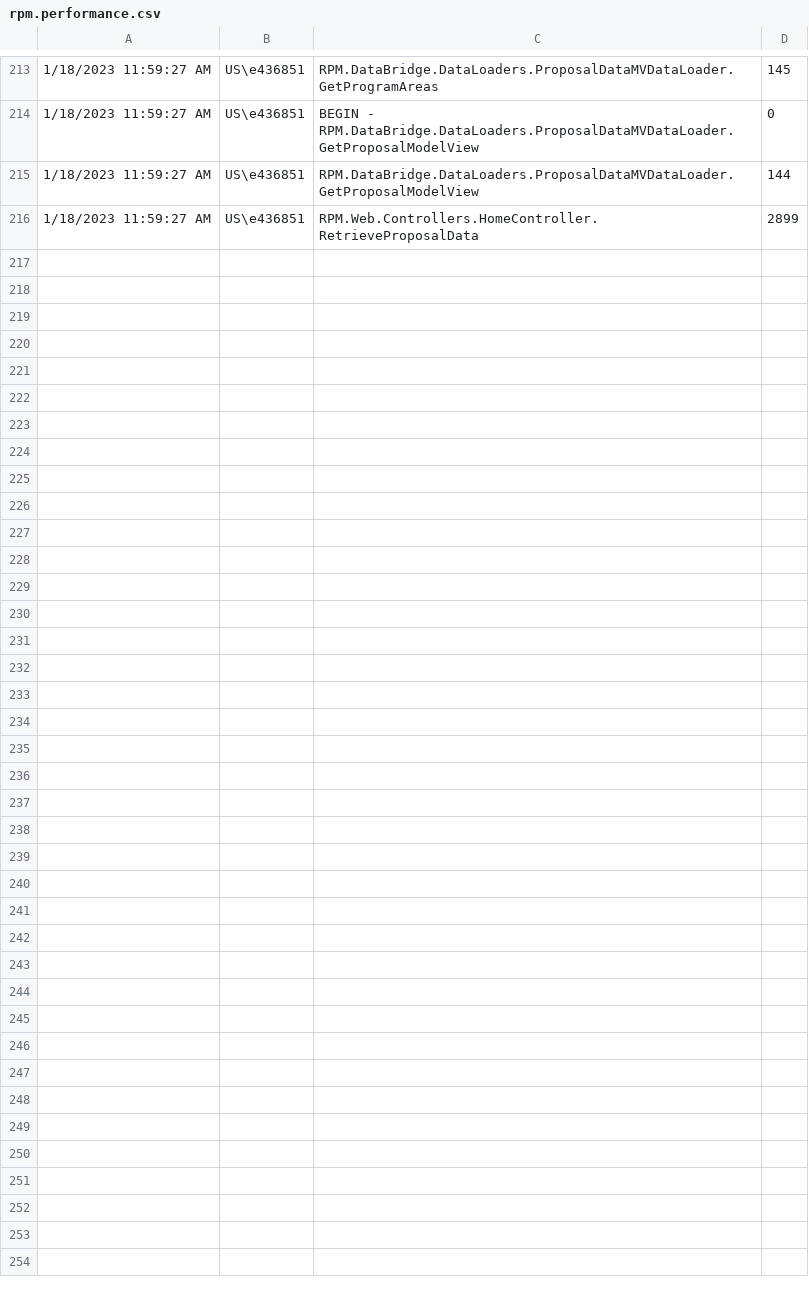
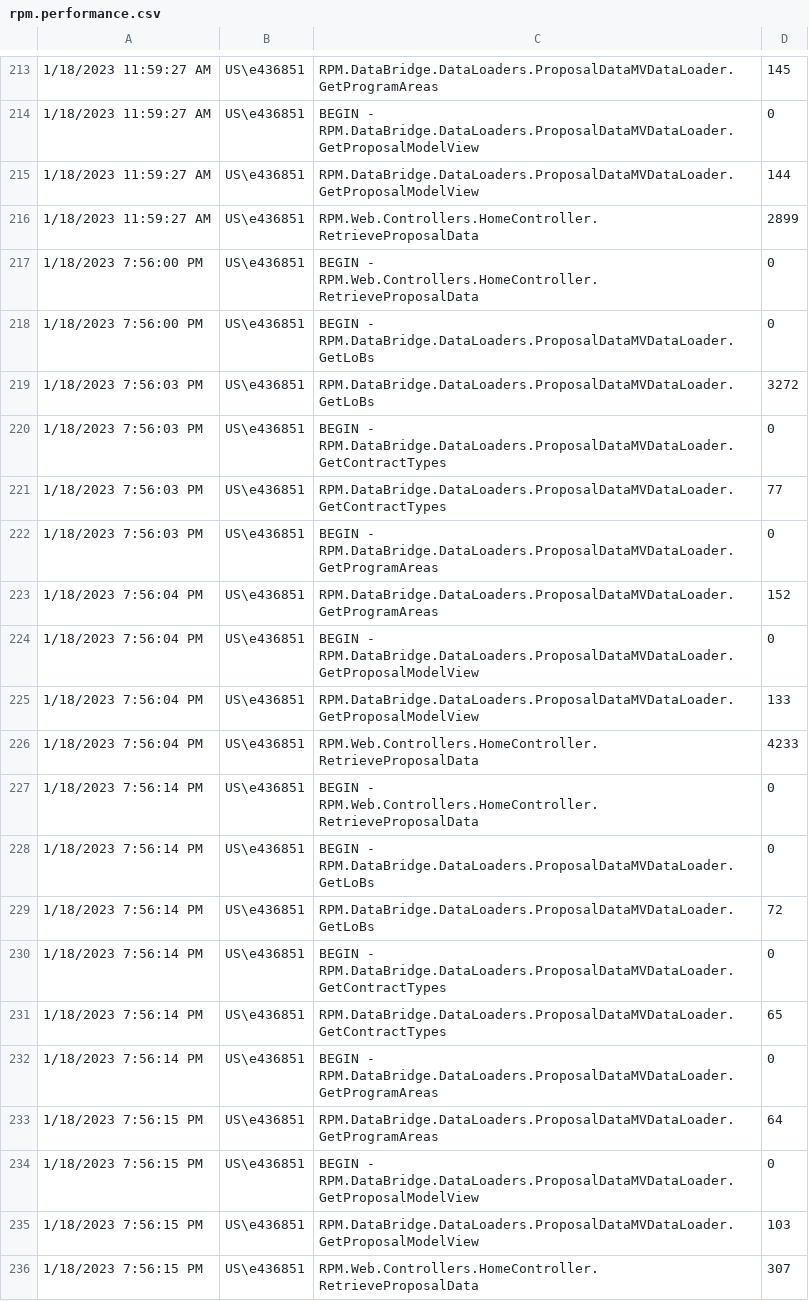
Before and after one commit to kevin-luddy/winter20260115, a CSV file: GenBOE/RPM.Web/logs/rpm.performance.csv, drawn as a sheet; only a part is shown, gaps mark what is left out; the diff names each change by its address in the sheet, - before the commit and + after, or states it on an @@ line.

```diff
--- a/GenBOE/RPM.Web/logs/rpm.performance.csv
+++ b/GenBOE/RPM.Web/logs/rpm.performance.csv
+row 217: 1/18/2023 7:56:00 PM | US\e436851 | BEGIN - RPM.Web.Controllers.HomeController.RetrieveProposalData | 0
+row 218: 1/18/2023 7:56:00 PM | US\e436851 | BEGIN - RPM.DataBridge.DataLoaders.ProposalDataMVDataLoader.GetLoBs | 0
+row 219: 1/18/2023 7:56:03 PM | US\e436851 | RPM.DataBridge.DataLoaders.ProposalDataMVDataLoader.GetLoBs | 3272
+row 220: 1/18/2023 7:56:03 PM | US\e436851 | BEGIN - RPM.DataBridge.DataLoaders.ProposalDataMVDataLoader.GetContractTypes | 0
+row 221: 1/18/2023 7:56:03 PM | US\e436851 | RPM.DataBridge.DataLoaders.ProposalDataMVDataLoader.GetContractTypes | 77
+row 222: 1/18/2023 7:56:03 PM | US\e436851 | BEGIN - RPM.DataBridge.DataLoaders.ProposalDataMVDataLoader.GetProgramAreas | 0
+row 223: 1/18/2023 7:56:04 PM | US\e436851 | RPM.DataBridge.DataLoaders.ProposalDataMVDataLoader.GetProgramAreas | 152
+row 224: 1/18/2023 7:56:04 PM | US\e436851 | BEGIN - RPM.DataBridge.DataLoaders.ProposalDataMVDataLoader.GetProposalModelView | 0
+row 225: 1/18/2023 7:56:04 PM | US\e436851 | RPM.DataBridge.DataLoaders.ProposalDataMVDataLoader.GetProposalModelView | 133
+row 226: 1/18/2023 7:56:04 PM | US\e436851 | RPM.Web.Controllers.HomeController.RetrieveProposalData | 4233
+row 227: 1/18/2023 7:56:14 PM | US\e436851 | BEGIN - RPM.Web.Controllers.HomeController.RetrieveProposalData | 0
+row 228: 1/18/2023 7:56:14 PM | US\e436851 | BEGIN - RPM.DataBridge.DataLoaders.ProposalDataMVDataLoader.GetLoBs | 0
+row 229: 1/18/2023 7:56:14 PM | US\e436851 | RPM.DataBridge.DataLoaders.ProposalDataMVDataLoader.GetLoBs | 72
+row 230: 1/18/2023 7:56:14 PM | US\e436851 | BEGIN - RPM.DataBridge.DataLoaders.ProposalDataMVDataLoader.GetContractTypes | 0
+row 231: 1/18/2023 7:56:14 PM | US\e436851 | RPM.DataBridge.DataLoaders.ProposalDataMVDataLoader.GetContractTypes | 65
+row 232: 1/18/2023 7:56:14 PM | US\e436851 | BEGIN - RPM.DataBridge.DataLoaders.ProposalDataMVDataLoader.GetProgramAreas | 0
+row 233: 1/18/2023 7:56:15 PM | US\e436851 | RPM.DataBridge.DataLoaders.ProposalDataMVDataLoader.GetProgramAreas | 64
+row 234: 1/18/2023 7:56:15 PM | US\e436851 | BEGIN - RPM.DataBridge.DataLoaders.ProposalDataMVDataLoader.GetProposalModelView | 0
+row 235: 1/18/2023 7:56:15 PM | US\e436851 | RPM.DataBridge.DataLoaders.ProposalDataMVDataLoader.GetProposalModelView | 103
+row 236: 1/18/2023 7:56:15 PM | US\e436851 | RPM.Web.Controllers.HomeController.RetrieveProposalData | 307
```
Also changed, not shown: 5 other files.
